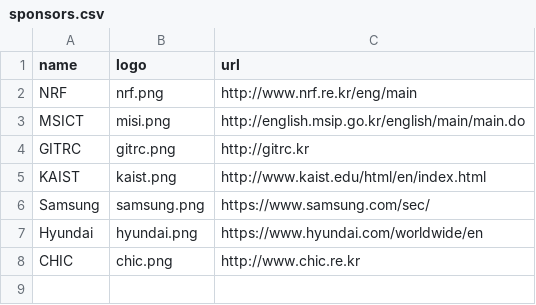
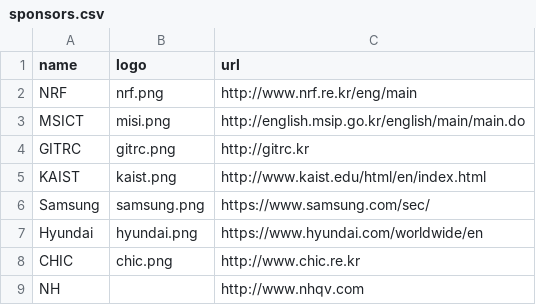
Before and after one commit to makelab-kaist/makelab.github.io, a CSV file: _data/sponsors.csv, drawn as a sheet; the diff names each change by its address in the sheet, - before the commit and + after, or states it on an @@ line.

```diff
--- a/_data/sponsors.csv
+++ b/_data/sponsors.csv
+row 9: NH |  | http://www.nhqv.com
```
Also changed, not shown: 1 other file.
